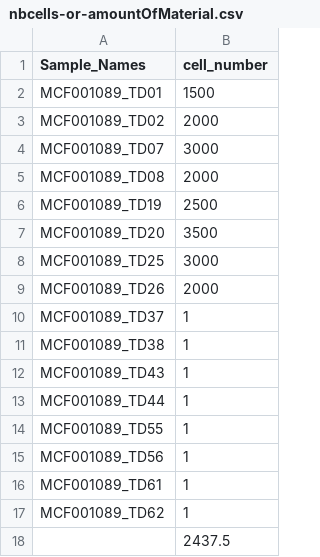
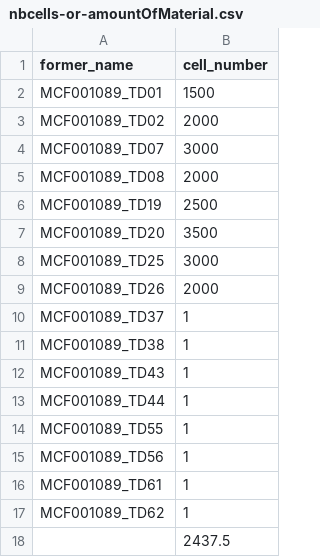
Before and after one commit to johaGL/DIMet, a CSV file: examples/toy2/data/nbcells-or-amountOfMaterial.csv, drawn as a sheet.

```diff
--- a/examples/toy2/data/nbcells-or-amountOfMaterial.csv
+++ b/examples/toy2/data/nbcells-or-amountOfMaterial.csv
@@ -1,2 +1,2 @@
-Sample_Names,cell_number
+former_name,cell_number
 MCF001089_TD01,1500
```
Also changed, not shown: 5 other files.
